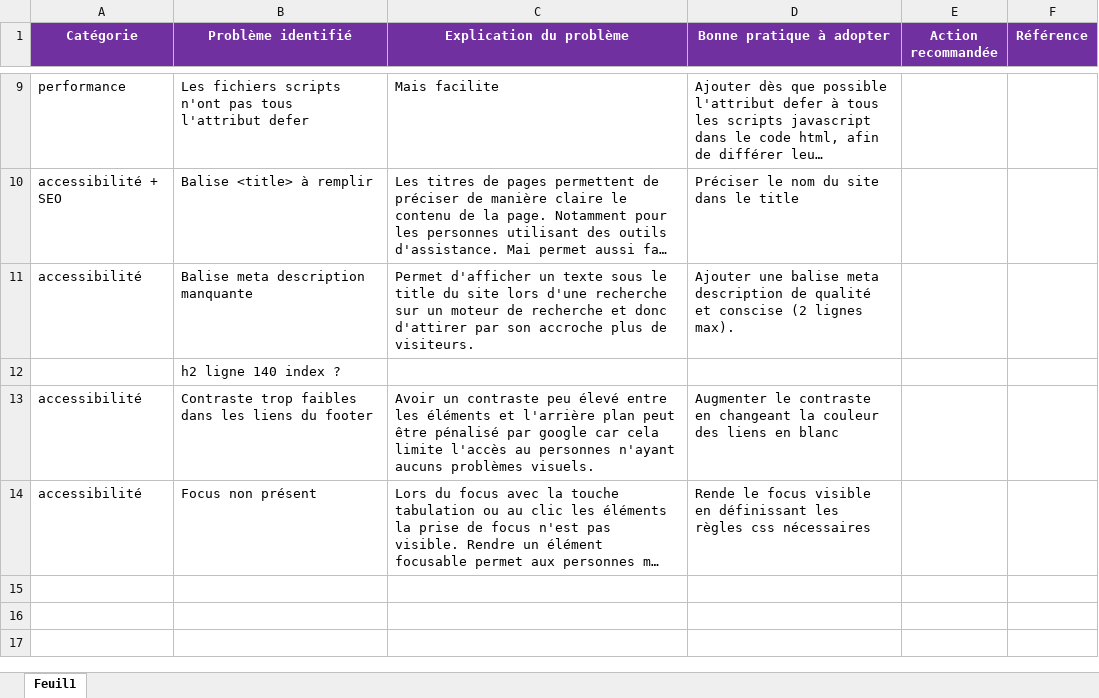
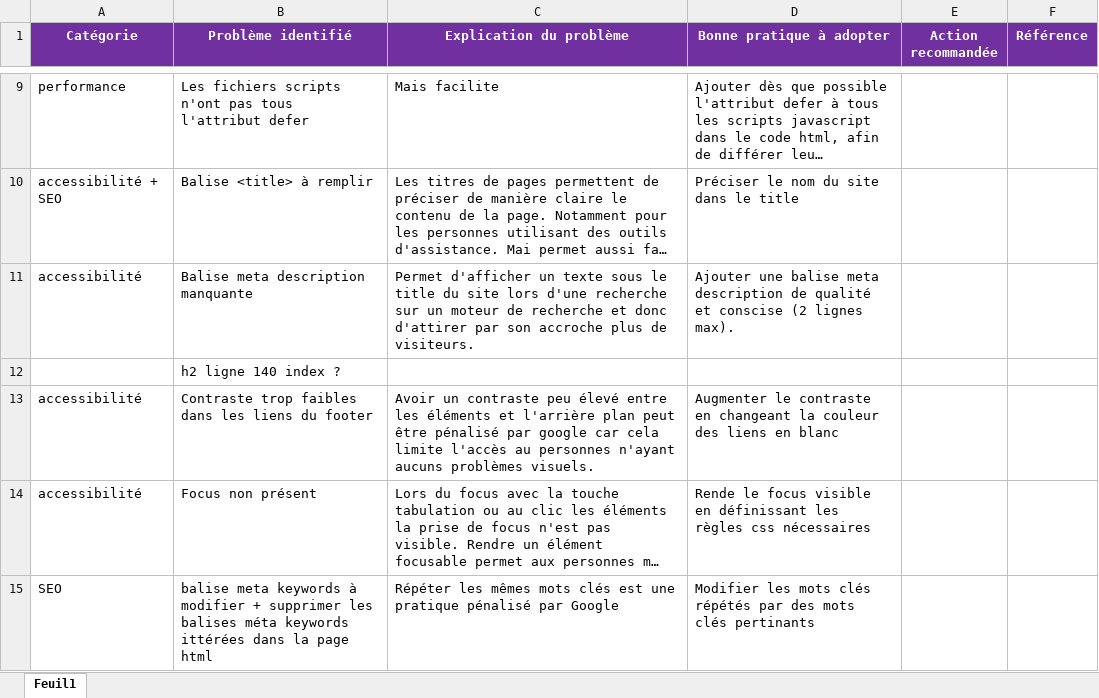
Before and after one commit to ThibaudFre/Project_OCR_la_panth-re_SEO, an Excel workbook: Audit-SEO.xlsx, sheet Feuil1, drawn as a sheet; only a part is shown, gaps mark what is left out; long unchanged cells end in …; values as stored, in another font and other column widths than the file's, no borders; the diff names each change by its address in the sheet, - before the commit and + after, or states it on an @@ line.

Commit message:
j'ai juste rajouté une 15eme modification dans le document excel

```diff
--- a/Audit-SEO.xlsx (sheet Feuil1)
+++ b/Audit-SEO.xlsx (sheet Feuil1)
+row 15: SEO | balise meta keywords à modifier + supprimer les balises méta keywords ittérées dans la page html | Répéter les mêmes mots clés est une pratique pénalisé par Google | Modifier les mots clés répétés par des mots clés pertinants
```
